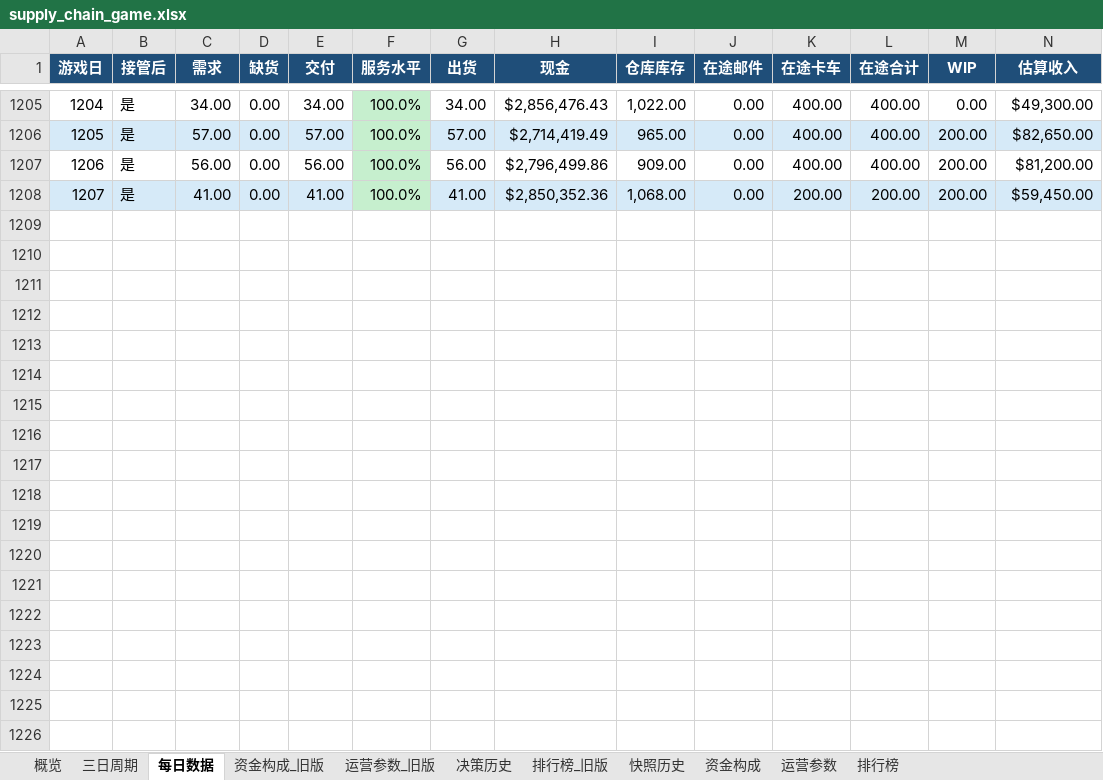
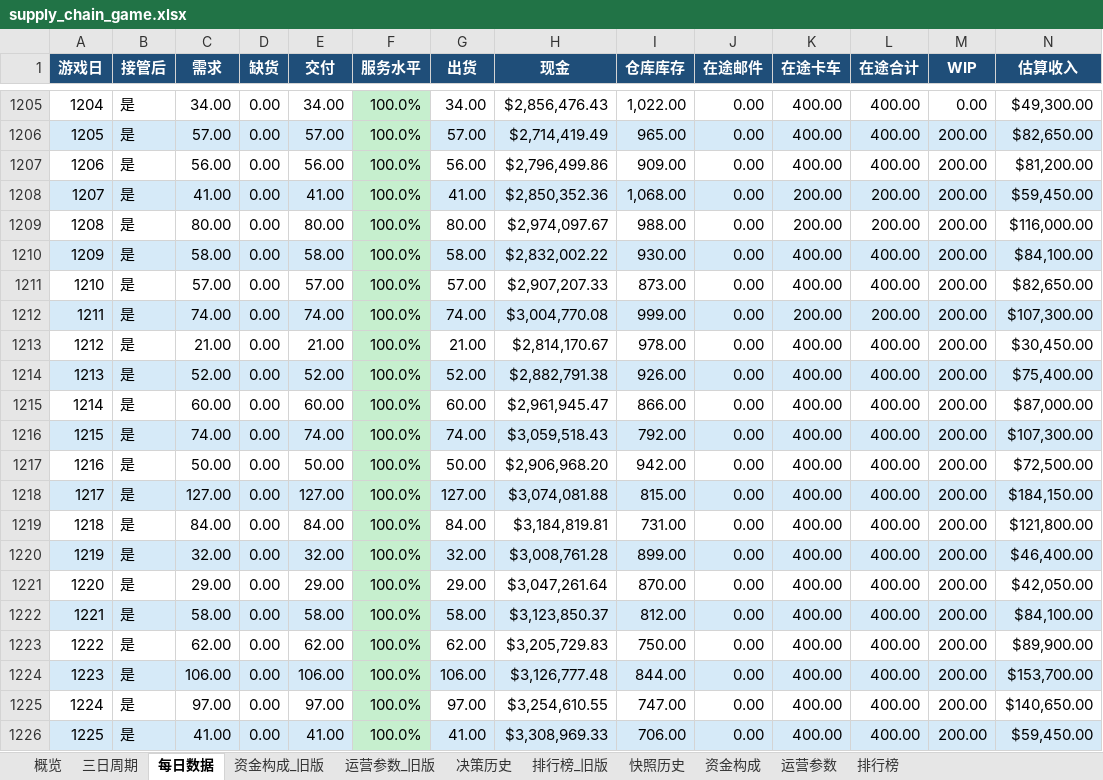
Before and after one commit to Vikotevili/sc-game-tracker, an Excel workbook: data/supply_chain_game.xlsx, sheet 每日数据, drawn as a sheet; only a part is shown, gaps mark what is left out; values as stored, in another font and other column widths than the file's, no borders; the diff covers the shown part only; the diff names each change by its address in the sheet, - before the commit and + after, or states it on an @@ line.

Commit message:
Update game data: day 1268, cash 4080396.89, 3-day period 423

```diff
--- a/data/supply_chain_game.xlsx (sheet 每日数据)
+++ b/data/supply_chain_game.xlsx (sheet 每日数据)
+row 1209: 1208 | 是 | 80.00 | 0.00 | 80.00 | 100.0% | 80.00 | $2,974,097.67 | 988.00 | 0.00 | 200.00 | 200.00 | 200.00 | $116,000.00
+row 1210: 1209 | 是 | 58.00 | 0.00 | 58.00 | 100.0% | 58.00 | $2,832,002.22 | 930.00 | 0.00 | 400.00 | 400.00 | 200.00 | $84,100.00
+row 1211: 1210 | 是 | 57.00 | 0.00 | 57.00 | 100.0% | 57.00 | $2,907,207.33 | 873.00 | 0.00 | 400.00 | 400.00 | 200.00 | $82,650.00
+row 1212: 1211 | 是 | 74.00 | 0.00 | 74.00 | 100.0% | 74.00 | $3,004,770.08 | 999.00 | 0.00 | 200.00 | 200.00 | 200.00 | $107,300.00
+row 1213: 1212 | 是 | 21.00 | 0.00 | 21.00 | 100.0% | 21.00 | $2,814,170.67 | 978.00 | 0.00 | 400.00 | 400.00 | 200.00 | $30,450.00
+row 1214: 1213 | 是 | 52.00 | 0.00 | 52.00 | 100.0% | 52.00 | $2,882,791.38 | 926.00 | 0.00 | 400.00 | 400.00 | 200.00 | $75,400.00
+row 1215: 1214 | 是 | 60.00 | 0.00 | 60.00 | 100.0% | 60.00 | $2,961,945.47 | 866.00 | 0.00 | 400.00 | 400.00 | 200.00 | $87,000.00
+row 1216: 1215 | 是 | 74.00 | 0.00 | 74.00 | 100.0% | 74.00 | $3,059,518.43 | 792.00 | 0.00 | 400.00 | 400.00 | 200.00 | $107,300.00
+row 1217: 1216 | 是 | 50.00 | 0.00 | 50.00 | 100.0% | 50.00 | $2,906,968.20 | 942.00 | 0.00 | 400.00 | 400.00 | 200.00 | $72,500.00
+row 1218: 1217 | 是 | 127.00 | 0.00 | 127.00 | 100.0% | 127.00 | $3,074,081.88 | 815.00 | 0.00 | 400.00 | 400.00 | 200.00 | $184,150.00
+row 1219: 1218 | 是 | 84.00 | 0.00 | 84.00 | 100.0% | 84.00 | $3,184,819.81 | 731.00 | 0.00 | 400.00 | 400.00 | 200.00 | $121,800.00
+row 1220: 1219 | 是 | 32.00 | 0.00 | 32.00 | 100.0% | 32.00 | $3,008,761.28 | 899.00 | 0.00 | 400.00 | 400.00 | 200.00 | $46,400.00
+row 1221: 1220 | 是 | 29.00 | 0.00 | 29.00 | 100.0% | 29.00 | $3,047,261.64 | 870.00 | 0.00 | 400.00 | 400.00 | 200.00 | $42,050.00
+row 1222: 1221 | 是 | 58.00 | 0.00 | 58.00 | 100.0% | 58.00 | $3,123,850.37 | 812.00 | 0.00 | 400.00 | 400.00 | 200.00 | $84,100.00
+row 1223: 1222 | 是 | 62.00 | 0.00 | 62.00 | 100.0% | 62.00 | $3,205,729.83 | 750.00 | 0.00 | 400.00 | 400.00 | 200.00 | $89,900.00
+row 1224: 1223 | 是 | 106.00 | 0.00 | 106.00 | 100.0% | 106.00 | $3,126,777.48 | 844.00 | 0.00 | 400.00 | 400.00 | 200.00 | $153,700.00
+row 1225: 1224 | 是 | 97.00 | 0.00 | 97.00 | 100.0% | 97.00 | $3,254,610.55 | 747.00 | 0.00 | 400.00 | 400.00 | 200.00 | $140,650.00
+row 1226: 1225 | 是 | 41.00 | 0.00 | 41.00 | 100.0% | 41.00 | $3,308,969.33 | 706.00 | 0.00 | 400.00 | 400.00 | 200.00 | $59,450.00
```
Also changed, not shown: 43 added rows elsewhere in this sheet, sheet 三日周期, sheet 排行榜, sheet 资金构成, sheet 快照历史, sheet 概览, sheet 决策历史.
